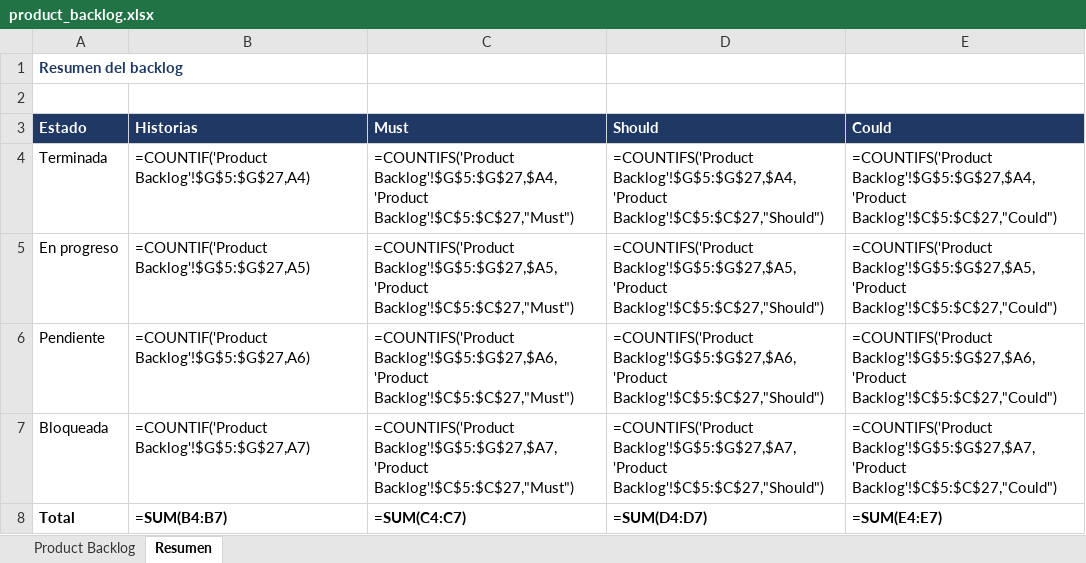
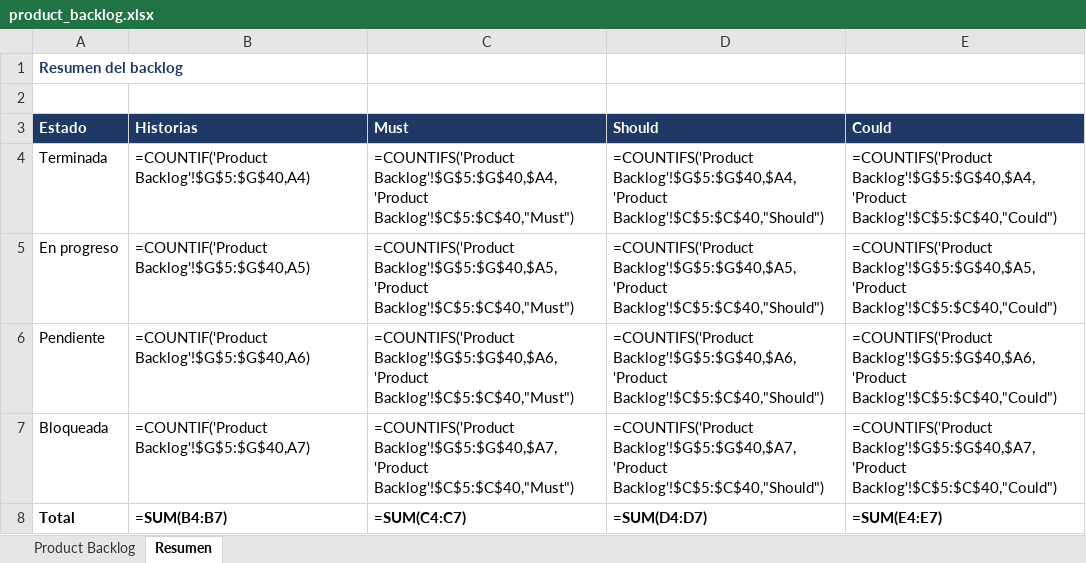
Before and after one commit to AndresVergara74/domovida-backend, an Excel workbook: docs/fase2/evidencias_proyecto/documentacion/agil/product_backlog.xlsx, sheet Resumen, drawn as a sheet; values as stored, in another font and other column widths than the file's, no borders; formulas without a stored value are shown as written; the diff names each change by its address in the sheet, - before the commit and + after, or states it on an @@ line.

Commit message:
feat(reglas): HU-04 y HU-05 umbrales en el backend (caida, gas, humo, inactividad 30 min), PU-02 17/17; backlog al 31/10 con HU-24

```diff
--- a/docs/fase2/evidencias_proyecto/documentacion/agil/product_backlog.xlsx (sheet Resumen)
+++ b/docs/fase2/evidencias_proyecto/documentacion/agil/product_backlog.xlsx (sheet Resumen)
-B4 (Historias): =COUNTIF('Product Backlog'!$G$5:$G$27,A4)
+B4 (Historias): =COUNTIF('Product Backlog'!$G$5:$G$40,A4)
-C4 (Must): =COUNTIFS('Product Backlog'!$G$5:$G$27,$A4,'Product Backlog'!$C$5:$C$27,"Must")
+C4 (Must): =COUNTIFS('Product Backlog'!$G$5:$G$40,$A4,'Product Backlog'!$C$5:$C$40,"Must")
-D4 (Should): =COUNTIFS('Product Backlog'!$G$5:$G$27,$A4,'Product Backlog'!$C$5:$C$27,"Should")
+D4 (Should): =COUNTIFS('Product Backlog'!$G$5:$G$40,$A4,'Product Backlog'!$C$5:$C$40,"Should")
-E4 (Could): =COUNTIFS('Product Backlog'!$G$5:$G$27,$A4,'Product Backlog'!$C$5:$C$27,"Could")
+E4 (Could): =COUNTIFS('Product Backlog'!$G$5:$G$40,$A4,'Product Backlog'!$C$5:$C$40,"Could")
-B5 (Historias): =COUNTIF('Product Backlog'!$G$5:$G$27,A5)
+B5 (Historias): =COUNTIF('Product Backlog'!$G$5:$G$40,A5)
-C5 (Must): =COUNTIFS('Product Backlog'!$G$5:$G$27,$A5,'Product Backlog'!$C$5:$C$27,"Must")
+C5 (Must): =COUNTIFS('Product Backlog'!$G$5:$G$40,$A5,'Product Backlog'!$C$5:$C$40,"Must")
-D5 (Should): =COUNTIFS('Product Backlog'!$G$5:$G$27,$A5,'Product Backlog'!$C$5:$C$27,"Should")
+D5 (Should): =COUNTIFS('Product Backlog'!$G$5:$G$40,$A5,'Product Backlog'!$C$5:$C$40,"Should")
-E5 (Could): =COUNTIFS('Product Backlog'!$G$5:$G$27,$A5,'Product Backlog'!$C$5:$C$27,"Could")
+E5 (Could): =COUNTIFS('Product Backlog'!$G$5:$G$40,$A5,'Product Backlog'!$C$5:$C$40,"Could")
-B6 (Historias): =COUNTIF('Product Backlog'!$G$5:$G$27,A6)
+B6 (Historias): =COUNTIF('Product Backlog'!$G$5:$G$40,A6)
-C6 (Must): =COUNTIFS('Product Backlog'!$G$5:$G$27,$A6,'Product Backlog'!$C$5:$C$27,"Must")
+C6 (Must): =COUNTIFS('Product Backlog'!$G$5:$G$40,$A6,'Product Backlog'!$C$5:$C$40,"Must")
-D6 (Should): =COUNTIFS('Product Backlog'!$G$5:$G$27,$A6,'Product Backlog'!$C$5:$C$27,"Should")
+D6 (Should): =COUNTIFS('Product Backlog'!$G$5:$G$40,$A6,'Product Backlog'!$C$5:$C$40,"Should")
-E6 (Could): =COUNTIFS('Product Backlog'!$G$5:$G$27,$A6,'Product Backlog'!$C$5:$C$27,"Could")
+E6 (Could): =COUNTIFS('Product Backlog'!$G$5:$G$40,$A6,'Product Backlog'!$C$5:$C$40,"Could")
-B7 (Historias): =COUNTIF('Product Backlog'!$G$5:$G$27,A7)
+B7 (Historias): =COUNTIF('Product Backlog'!$G$5:$G$40,A7)
-C7 (Must): =COUNTIFS('Product Backlog'!$G$5:$G$27,$A7,'Product Backlog'!$C$5:$C$27,"Must")
+C7 (Must): =COUNTIFS('Product Backlog'!$G$5:$G$40,$A7,'Product Backlog'!$C$5:$C$40,"Must")
-D7 (Should): =COUNTIFS('Product Backlog'!$G$5:$G$27,$A7,'Product Backlog'!$C$5:$C$27,"Should")
+D7 (Should): =COUNTIFS('Product Backlog'!$G$5:$G$40,$A7,'Product Backlog'!$C$5:$C$40,"Should")
-E7 (Could): =COUNTIFS('Product Backlog'!$G$5:$G$27,$A7,'Product Backlog'!$C$5:$C$27,"Could")
+E7 (Could): =COUNTIFS('Product Backlog'!$G$5:$G$40,$A7,'Product Backlog'!$C$5:$C$40,"Could")
```
Also changed, not shown: sheet Product Backlog, 5 other files.
